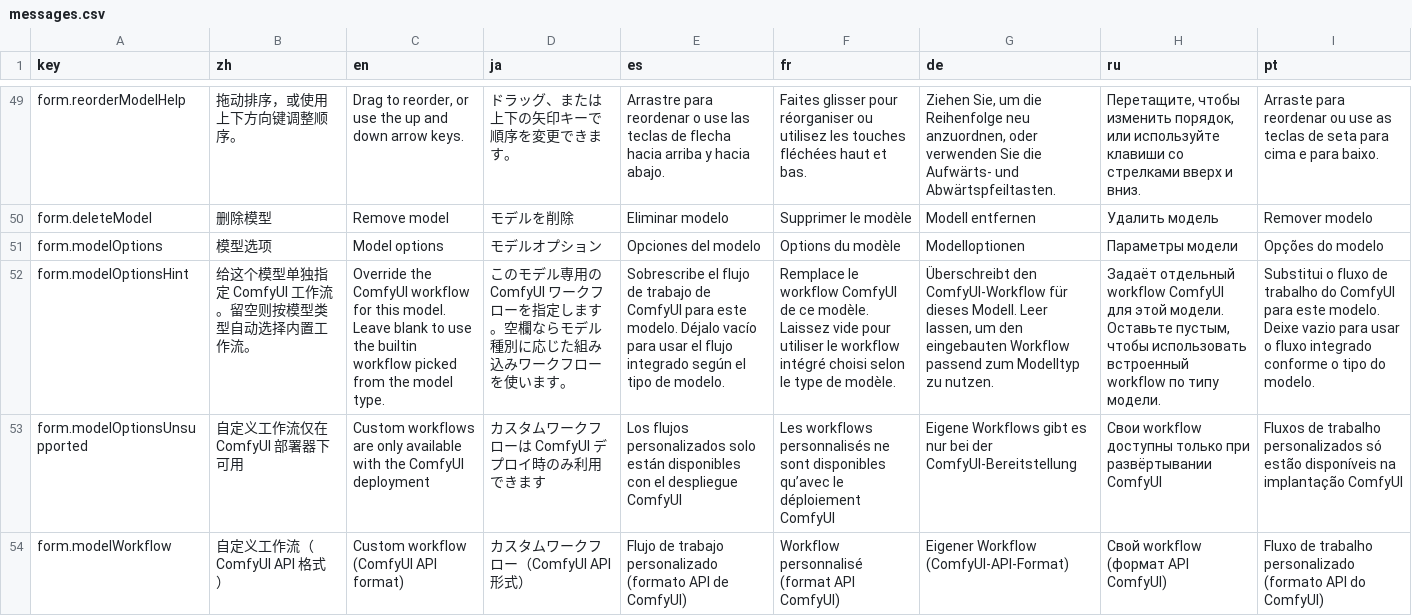
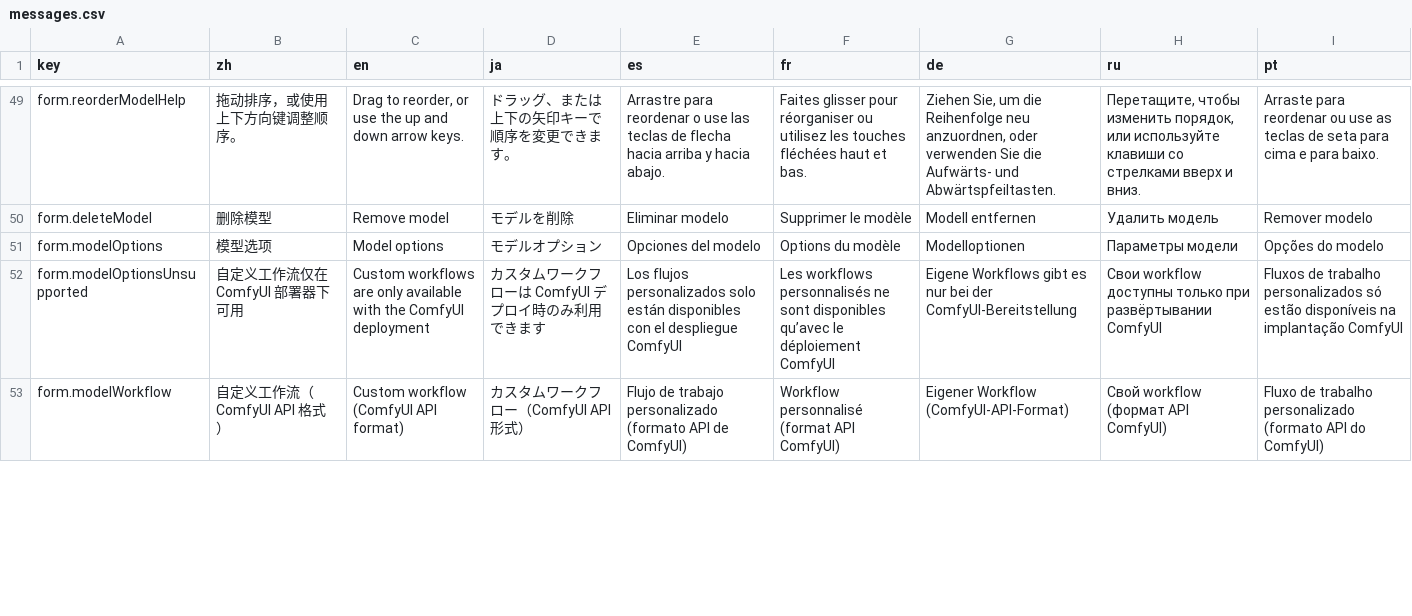
Before and after one commit to CM-Silence/dsh-mo-image, a CSV file: locale/messages.csv, drawn as a sheet; only a part is shown, gaps mark what is left out; removed rows and columns are numbered as before the commit, all else as after; the diff covers the shown part only; the diff names each change by its address in the sheet, - before the commit and + after, or states it on an @@ line.

Commit message:
feat(client): ComfyUI 折叠区精简，操作按钮改 SVG，协议区提示收进问号
- 自定义工作流搬进「常规」方框第一行：textarea 高度减半，label 右侧放「插入示例模板」，
  占位符与两段冗余提示移除
- 参数表空状态：ComfyUI 引导先解析工作流，其它场景引导添加参数
- 暴露/锁定/删除三个操作按钮统一成同一套内联 SVG（14px、currentColor、stroke 1.6）
- 所有即时气泡宽度改为跟随内容（带上限后换行）
- 协议区：识别协议挪到下拉右侧并解除与问号的 hover 串联；图生图端点下拉只显示路径；
  鉴权方式的说明收进 label 右侧问号

验收：1110 tests 全绿；locales 358 键 × 8 语言一致；fixtures 未动

```diff
--- a/locale/messages.csv
+++ b/locale/messages.csv
-row 52: form.modelOptionsHint | 给这个模型单独指定 ComfyUI 工作流。留空则按模型类型自动选择内置工作流。 | Override the ComfyUI workflow for this model. Leave blank to use the builtin workflow picked from the model type. | このモデル専用の ComfyUI ワークフローを指定します。空欄ならモデル種別に応じた組み込みワークフローを使います。 | Sobrescribe el flujo de trabajo de ComfyUI para este modelo. Déjalo vacío para usar el flujo integrado según el tipo de modelo. | Remplace le workflow ComfyUI de ce modèle. Laissez vide pour utiliser le workflow intégré choisi selon le type de modèle. | Überschreibt den ComfyUI-Workflow für dieses Modell. Leer lassen, um den eingebauten Workflow passend zum Modelltyp zu nutzen. | Задаёт отдельный workflow ComfyUI для этой модели. Оставьте пустым, чтобы использовать встроенный workflow по типу модели. | Substitui o fluxo de trabalho do ComfyUI para este modelo. Deixe vazio para usar o fluxo integrado conforme o tipo do modelo.
```
Also changed, not shown: 2 added rows, 1 removed row and 16 edited cells elsewhere in this file, 7 other files.
